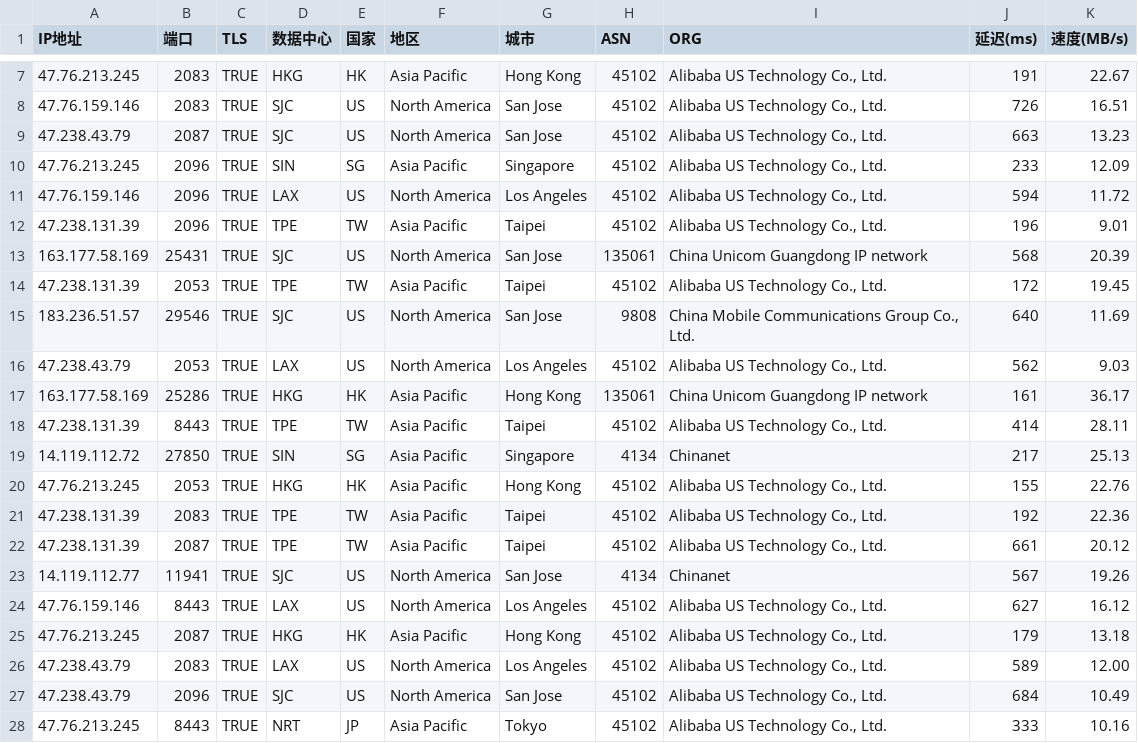
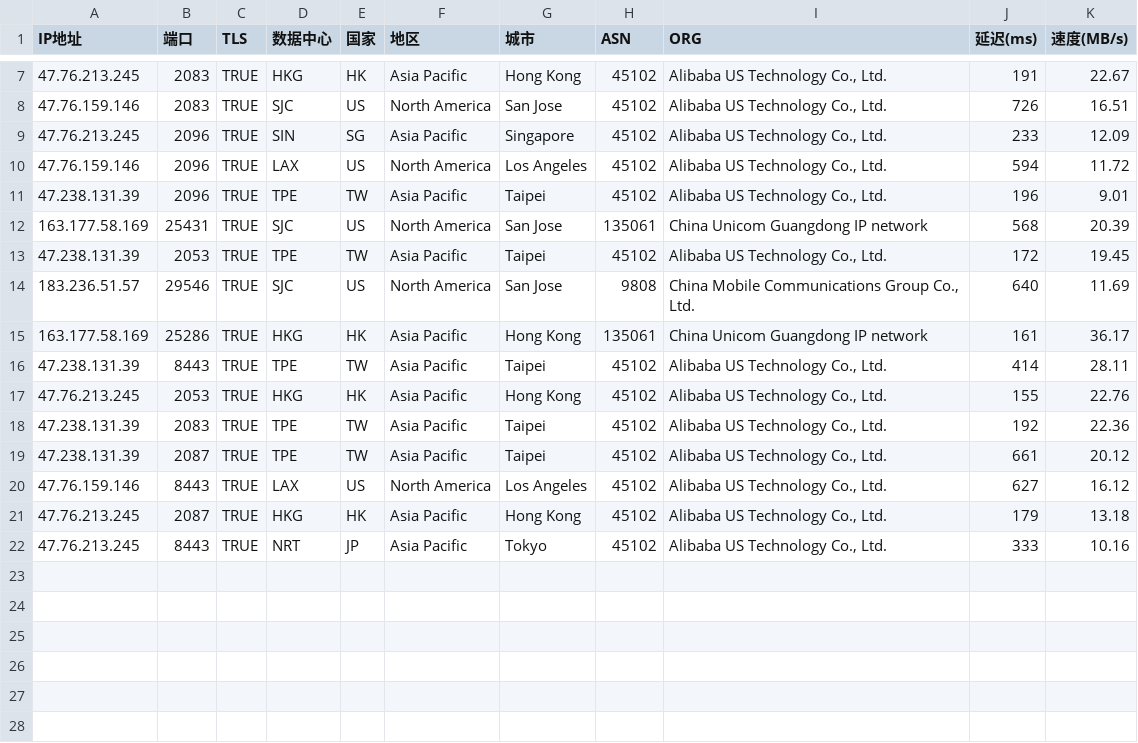
Before and after one commit to mmmOvO/m, a CSV file: 1.csv, drawn as a sheet; only a part is shown, gaps mark what is left out; the diff names each change by its address in the sheet, - before the commit and + after, or states it on an @@ line.

```diff
--- a/1.csv
+++ b/1.csv
-row 9: 47.238.43.79 | 2087 | TRUE | SJC | US | North America | San Jose | 45102 | Alibaba US Technology Co., Ltd. | 663 | 13.23
-row 16: 47.238.43.79 | 2053 | TRUE | LAX | US | North America | Los Angeles | 45102 | Alibaba US Technology Co., Ltd. | 562 | 9.03
-row 19: 14.119.112.72 | 27850 | TRUE | SIN | SG | Asia Pacific | Singapore | 4134 | Chinanet | 217 | 25.13
-row 23: 14.119.112.77 | 11941 | TRUE | SJC | US | North America | San Jose | 4134 | Chinanet | 567 | 19.26
-row 26: 47.238.43.79 | 2083 | TRUE | LAX | US | North America | Los Angeles | 45102 | Alibaba US Technology Co., Ltd. | 589 | 12.00
-row 27: 47.238.43.79 | 2096 | TRUE | SJC | US | North America | San Jose | 45102 | Alibaba US Technology Co., Ltd. | 684 | 10.49
```
Also changed, not shown: 3.csv.
